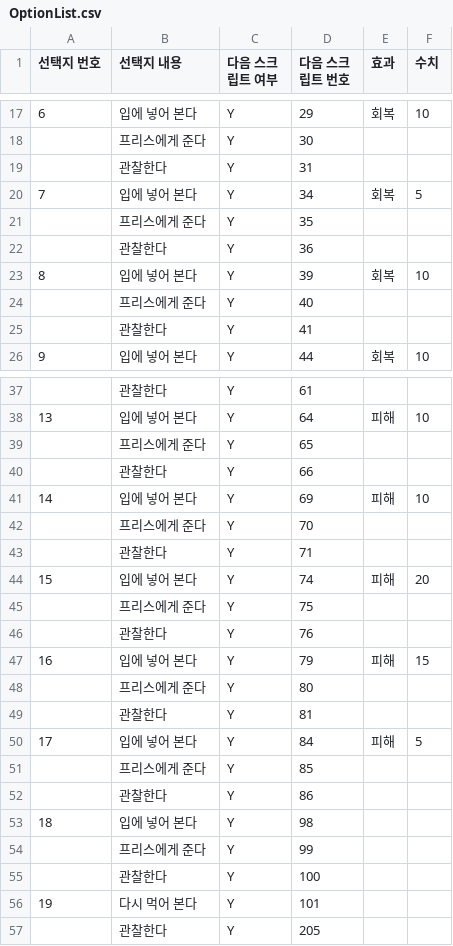
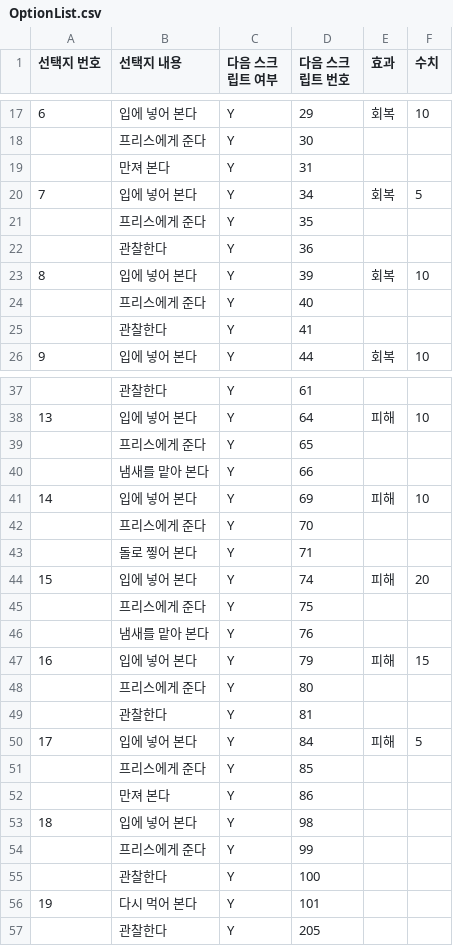
Before and after one commit to withtaylors/Hearus_MyCode2, a CSV file: Assets/Resources/OptionList.csv, drawn as a sheet; only a part is shown, gaps mark what is left out.

```diff
--- a/Assets/Resources/OptionList.csv
+++ b/Assets/Resources/OptionList.csv
@@ -18,3 +18,3 @@
 ,프리스에게 준다,Y,30,,
-,관찰한다,Y,31,,
+,만져 본다,Y,31,,
 7,입에 넣어 본다,Y,34,회복,5
@@ -39,9 +39,9 @@
 ,프리스에게 준다,Y,65,,
-,관찰한다,Y,66,,
+,냄새를 맡아 본다,Y,66,,
 14,입에 넣어 본다,Y,69,피해,10
 ,프리스에게 준다,Y,70,,
-,관찰한다,Y,71,,
+,돌로 찧어 본다,Y,71,,
 15,입에 넣어 본다,Y,74,피해,20
 ,프리스에게 준다,Y,75,,
-,관찰한다,Y,76,,
+,냄새를 맡아 본다,Y,76,,
 16,입에 넣어 본다,Y,79,피해,15
@@ -51,3 +51,3 @@
 ,프리스에게 준다,Y,85,,
-,관찰한다,Y,86,,
+,만져 본다,Y,86,,
 18,입에 넣어 본다,Y,98,,
```
Also changed, not shown: Assets/Resources/ItemScript.csv, Assets/Resources/Journey.csv.
